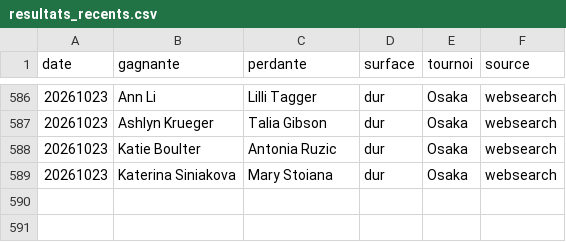
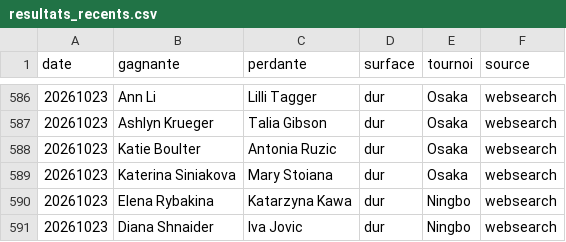
Before and after one commit to lilian93000/Pok-mon-, a CSV file: paris-sportifs/donnees/resultats_recents.csv, drawn as a sheet; only a part is shown, gaps mark what is left out; the diff names each change by its address in the sheet, - before the commit and + after, or states it on an @@ line.

```diff
--- a/paris-sportifs/donnees/resultats_recents.csv
+++ b/paris-sportifs/donnees/resultats_recents.csv
+row 590: 20261023 | Elena Rybakina | Katarzyna Kawa | dur | Ningbo | websearch
+row 591: 20261023 | Diana Shnaider | Iva Jovic | dur | Ningbo | websearch
```
